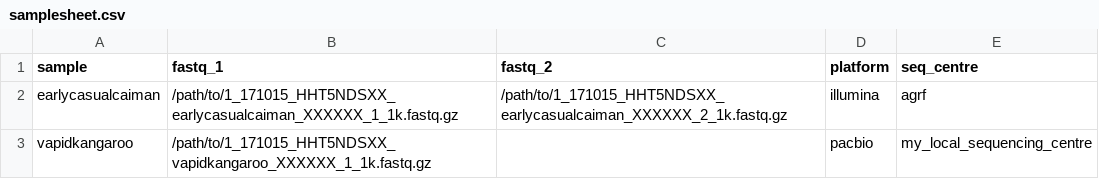
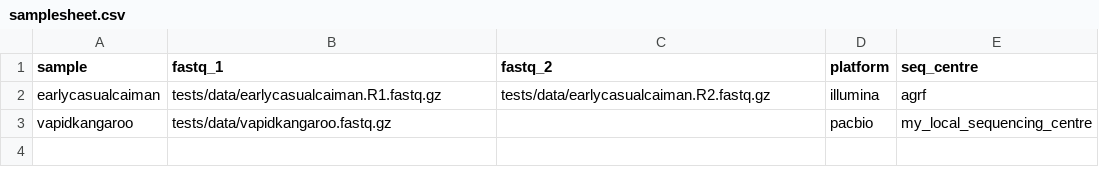
Before and after one commit to Sydney-Informatics-Hub/Nextflow_DSL2_template, a CSV file: {{cookiecutter.app_name}}/assets/samplesheet.csv, drawn as a sheet.

Commit message:
add nf-schema validation, add test data

```diff
--- a/{{cookiecutter.app_name}}/assets/samplesheet.csv
+++ b/{{cookiecutter.app_name}}/assets/samplesheet.csv
@@ -1,3 +1,3 @@
 sample,fastq_1,fastq_2,platform,seq_centre
-earlycasualcaiman,/path/to/1_171015_HHT5NDSXX_earlycasualcaiman_XXXXXX_1_1k.fastq.gz,/path/to/1_171015_HHT5NDSXX_earlycasualcaiman_XXXXXX_2_1k.fastq.gz,illumina,agrf
-vapidkangaroo,/path/to/1_171015_HHT5NDSXX_vapidkangaroo_XXXXXX_1_1k.fastq.gz,,pacbio,my_local_sequencing_centre
+earlycasualcaiman,tests/data/earlycasualcaiman.R1.fastq.gz,tests/data/earlycasualcaiman.R2.fastq.gz,illumina,agrf
+vapidkangaroo,tests/data/vapidkangaroo.fastq.gz,,pacbio,my_local_sequencing_centre
```
Also changed, not shown: 8 other files.
